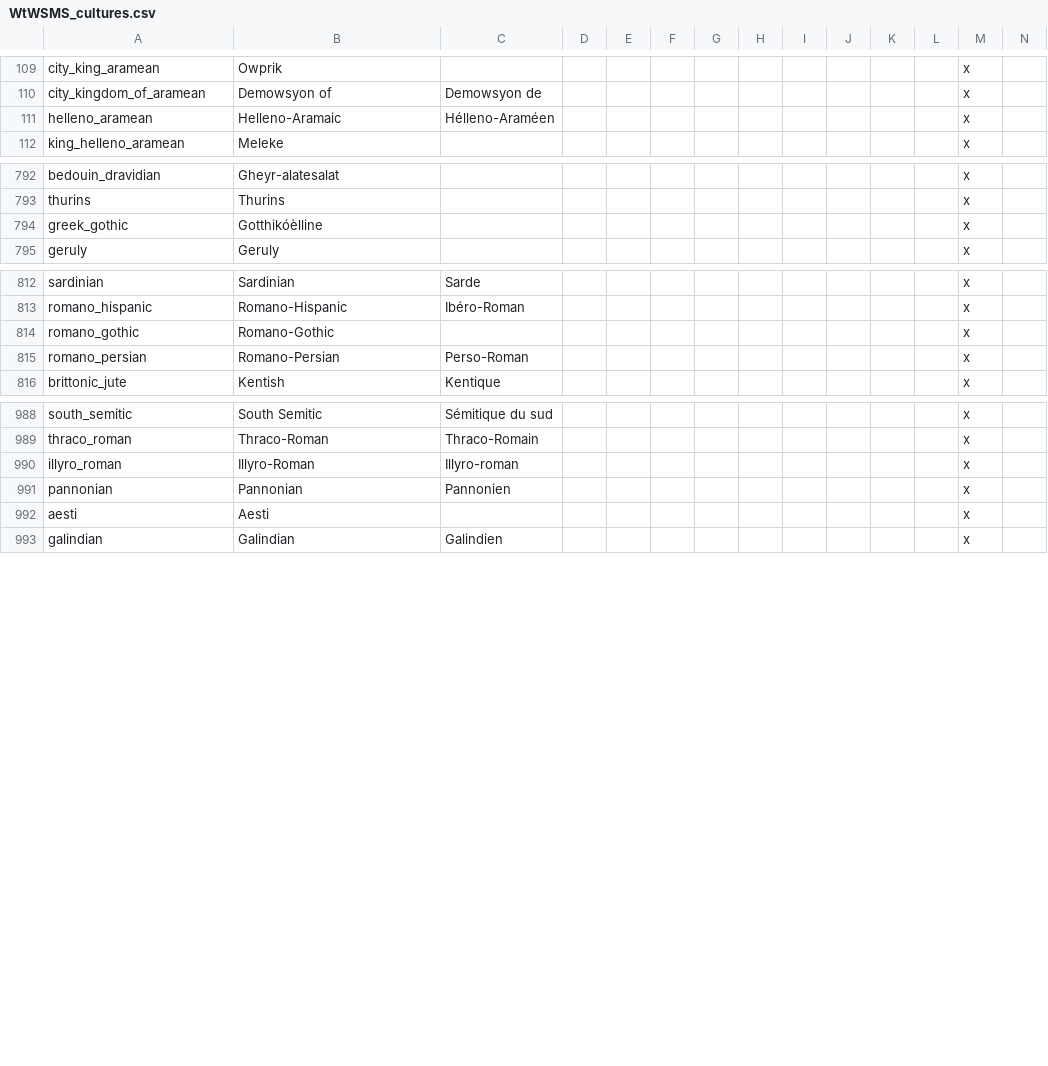
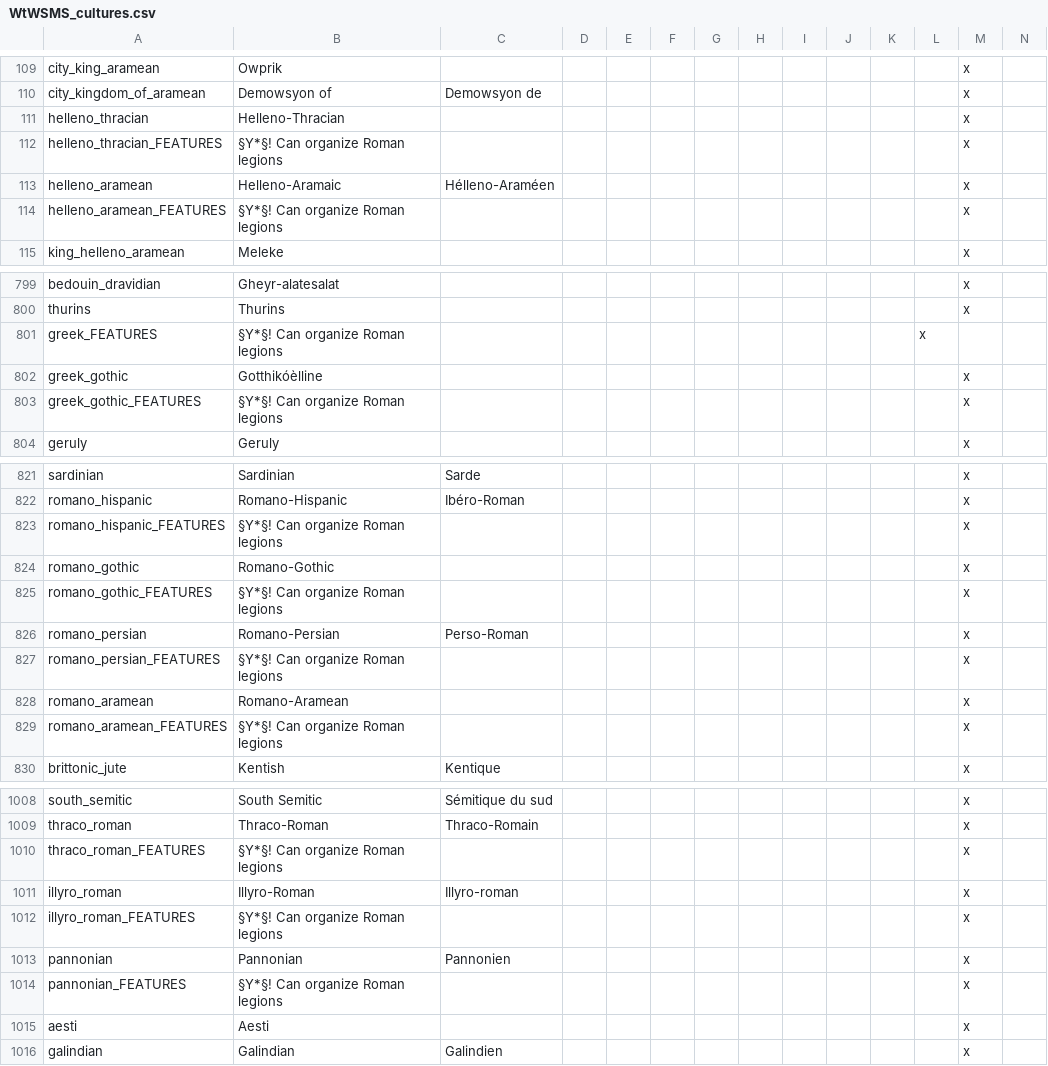
Before and after one commit to loup99/WtWSMS, a CSV file: WTWSMS/localisation/WtWSMS_cultures.csv, drawn as a sheet; only a part is shown, gaps mark what is left out; rows hold the shown columns only; the diff covers the shown part only; the diff names each change by its address in the sheet, - before the commit and + after, or states it on an @@ line.

Commit message:
Conflict with bugfix/legions branch resolved
As there was a conflict between the two due to the French translation,
this should fix it.

```diff
--- a/WTWSMS/localisation/WtWSMS_cultures.csv
+++ b/WTWSMS/localisation/WtWSMS_cultures.csv
+row 111: helleno_thracian | Helleno-Thracian |  |  |  |  |  |  |  |  |  |  | x
+row 112: helleno_thracian_FEATURES | §Y*§! Can organize Roman legions |  |  |  |  |  |  |  |  |  |  | x
+row 114: helleno_aramean_FEATURES | §Y*§! Can organize Roman legions |  |  |  |  |  |  |  |  |  |  | x
+row 801: greek_FEATURES | §Y*§! Can organize Roman legions |  |  |  |  |  |  |  |  |  | x
+row 803: greek_gothic_FEATURES | §Y*§! Can organize Roman legions |  |  |  |  |  |  |  |  |  |  | x
+row 823: romano_hispanic_FEATURES | §Y*§! Can organize Roman legions |  |  |  |  |  |  |  |  |  |  | x
+row 825: romano_gothic_FEATURES | §Y*§! Can organize Roman legions |  |  |  |  |  |  |  |  |  |  | x
+row 827: romano_persian_FEATURES | §Y*§! Can organize Roman legions |  |  |  |  |  |  |  |  |  |  | x
+row 828: romano_aramean | Romano-Aramean |  |  |  |  |  |  |  |  |  |  | x
+row 829: romano_aramean_FEATURES | §Y*§! Can organize Roman legions |  |  |  |  |  |  |  |  |  |  | x
+row 1010: thraco_roman_FEATURES | §Y*§! Can organize Roman legions |  |  |  |  |  |  |  |  |  |  | x
+row 1012: illyro_roman_FEATURES | §Y*§! Can organize Roman legions |  |  |  |  |  |  |  |  |  |  | x
+row 1014: pannonian_FEATURES | §Y*§! Can organize Roman legions |  |  |  |  |  |  |  |  |  |  | x
```
Also changed, not shown: 10 added rows elsewhere in this file.
